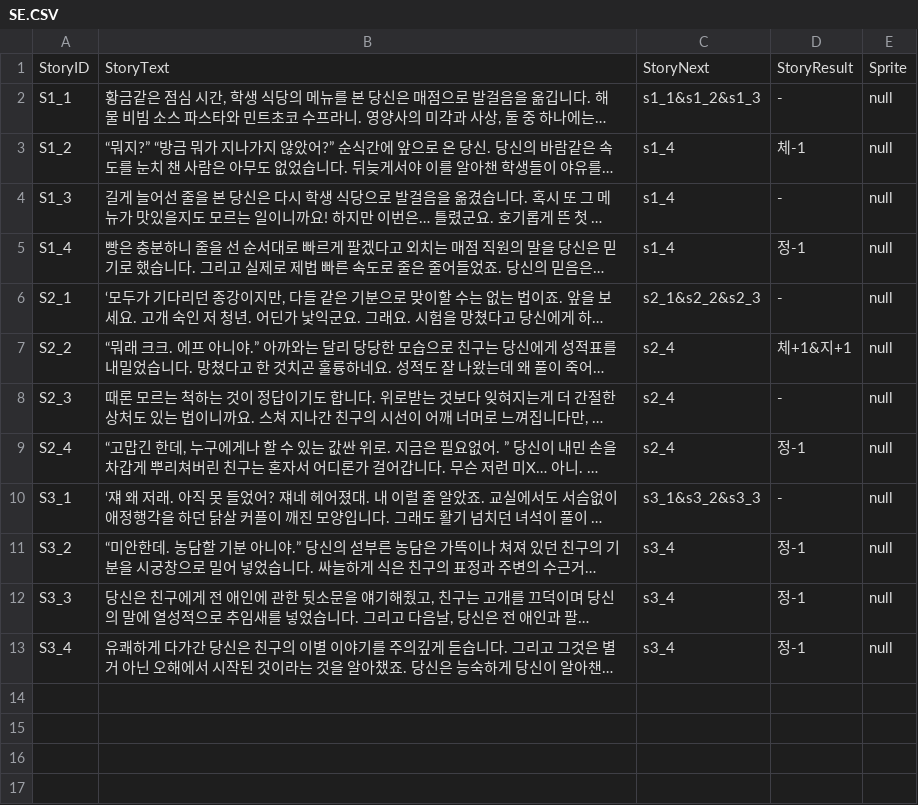
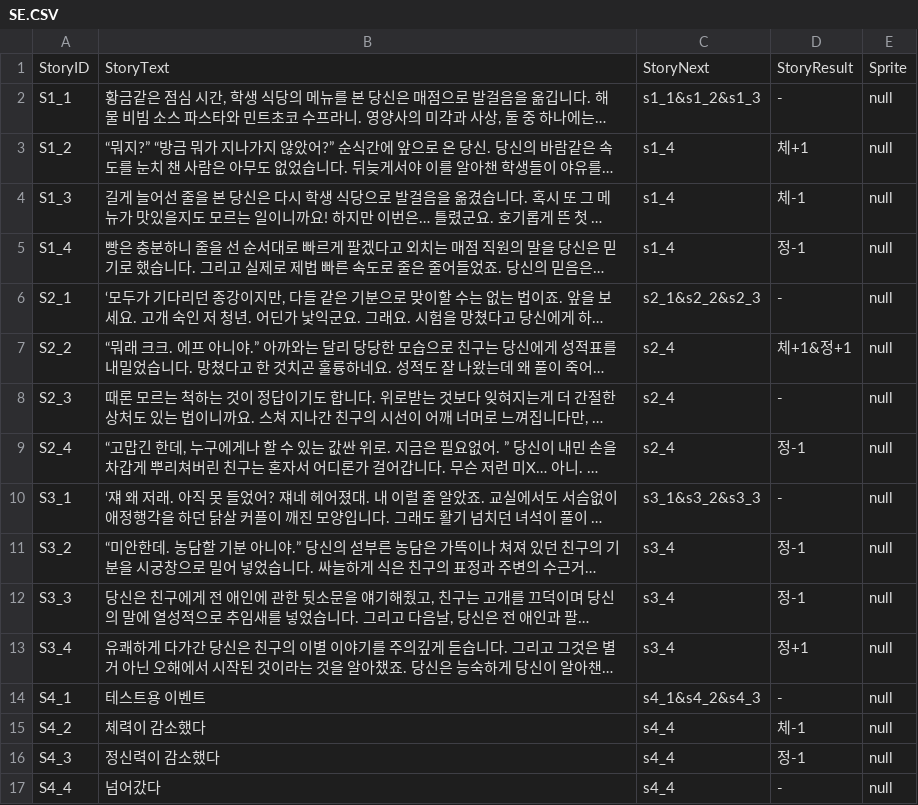
Before and after one commit to SHT4196/Academia, a CSV file: Assets/Resources/SE.CSV, drawn as a sheet; long unchanged cells end in …; the diff names each change by its address in the sheet, - before the commit and + after, or states it on an @@ line.

```diff
--- a/Assets/Resources/SE.CSV
+++ b/Assets/Resources/SE.CSV
-D3: 체-1
+D3: 체+1
-D4: -
+D4: 체-1
-D7: 체+1&지+1
+D7: 체+1&정+1
-D13: 정-1
+D13: 정+1
+row 14: S4_1 | 테스트용 이벤트 | s4_1&s4_2&s4_3 | - | null
+row 15: S4_2 | 체력이 감소했다 | s4_4 | 체-1 | null
+row 16: S4_3 | 정신력이 감소했다 | s4_4 | 정-1 | null
+row 17: S4_4 | 넘어갔다 | s4_4 | - | null
```
Also changed, not shown: Assets/Resources/ME_choice.csv, Assets/Resources/SE_choice.csv, 1 other file.
